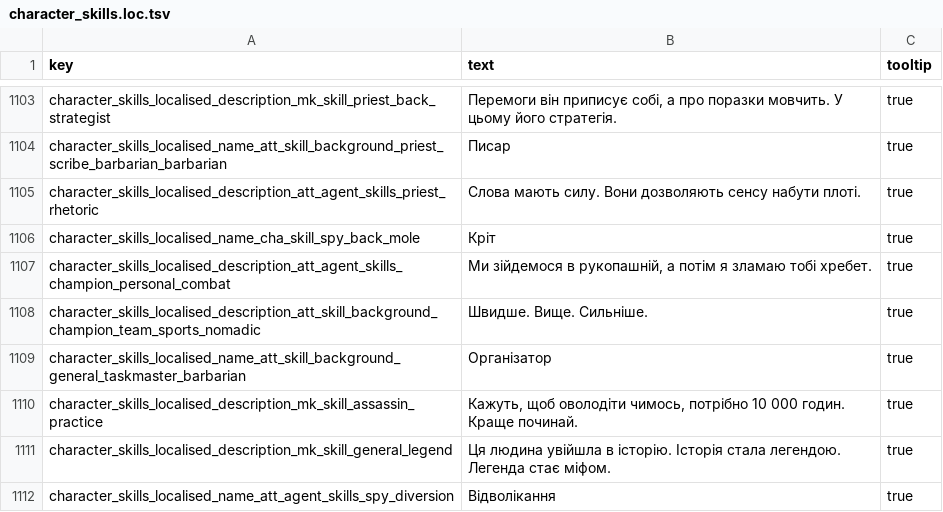
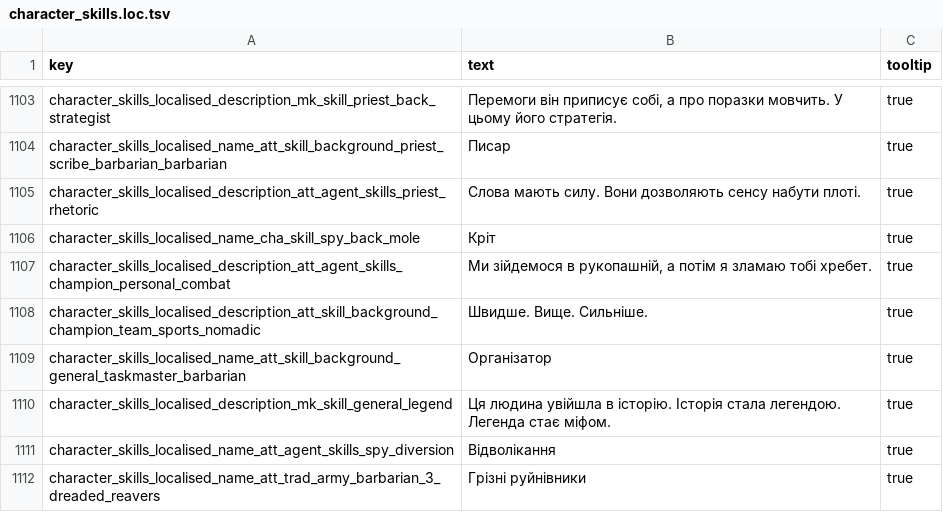
Before and after one commit to mshdevtech/mk1212ad_ukrainian_translation, a TSV file: translation/text/db/character_skills.loc.tsv, drawn as a sheet; only a part is shown, gaps mark what is left out; the shorter side is filled out with more unchanged rows; the diff names each change by its address in the sheet, - before the commit and + after, or states it on an @@ line.

```diff
--- a/translation/text/db/character_skills.loc.tsv
+++ b/translation/text/db/character_skills.loc.tsv
-row 1110: character_skills_localised_description_mk_skill_assassin_practice | Кажуть, щоб оволодіти чимось, потрібно 10 000 годин. Краще починай. | true
```
Also changed, not shown: translation/text/db/land_units.loc.tsv.
